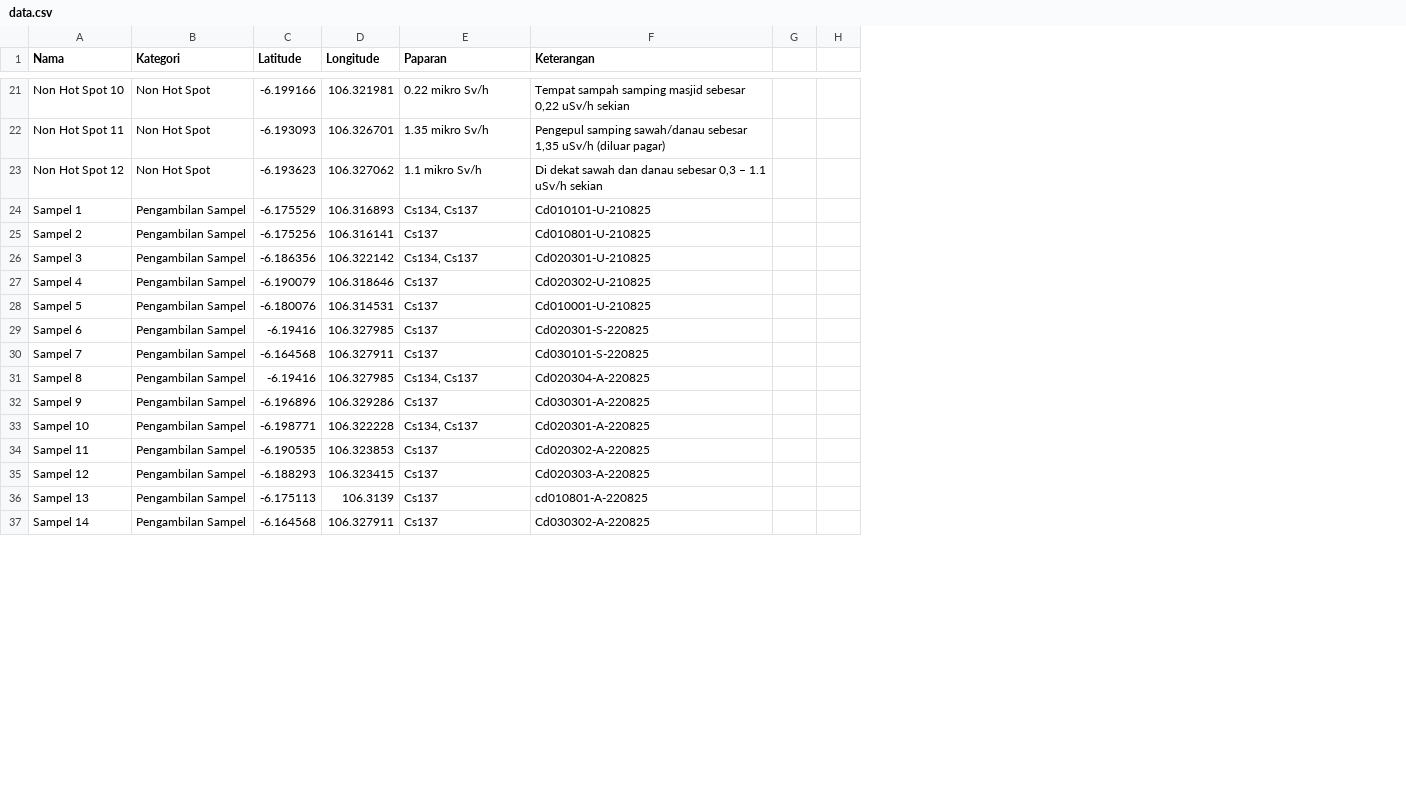
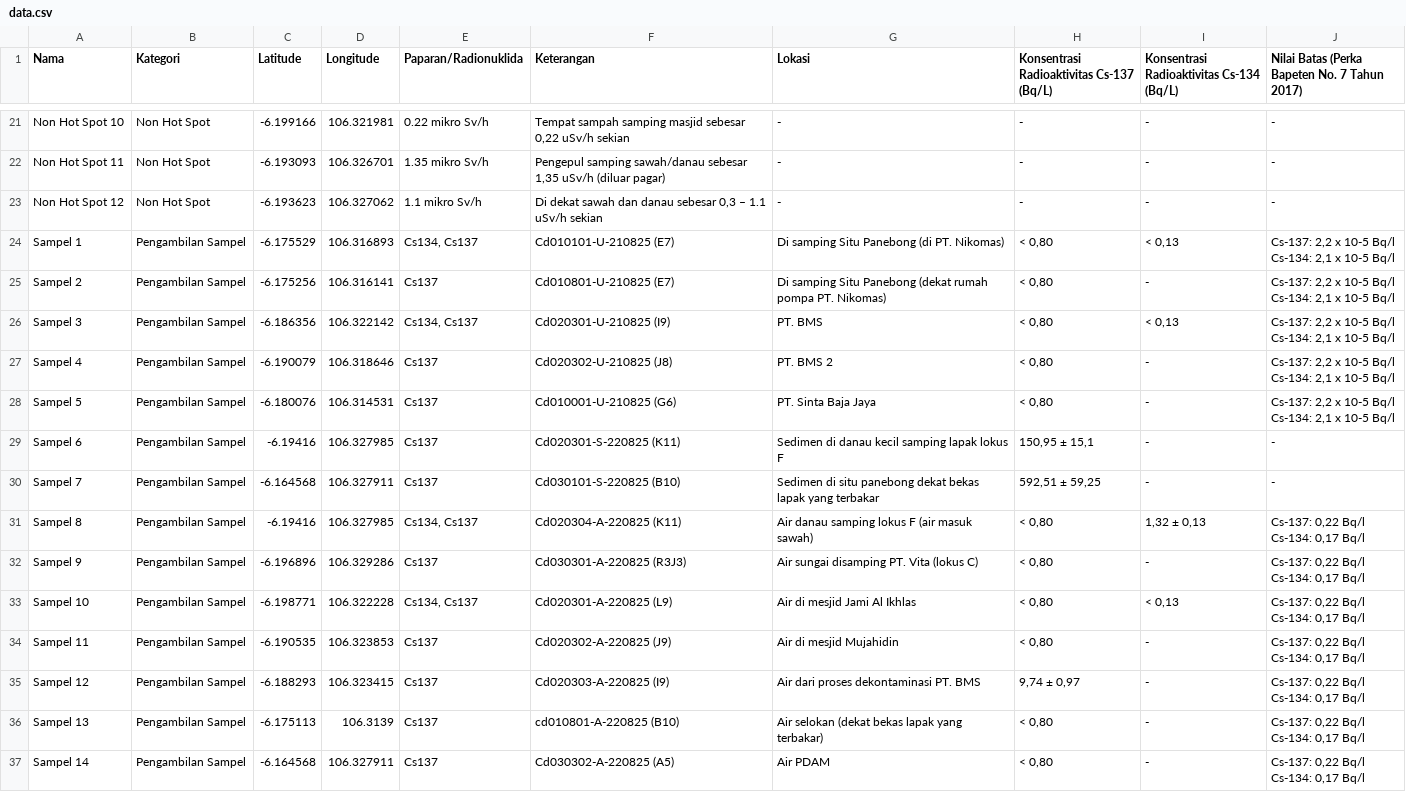
Before and after one commit to helenraflis/peta-cikande, a CSV file: data.csv, drawn as a sheet; only a part is shown, gaps mark what is left out; removed rows and columns are numbered as before the commit, all else as after; ↵ is a line break in a cell; the diff covers the shown part only; the diff names each change by its address in the sheet, - before the commit and + after, or states it on an @@ line.

Commit message:
Add files via upload

```diff
--- a/data.csv
+++ b/data.csv
-column G, empty
-column H, empty
+column G (Lokasi), rows 21-37: - | - | - | Di samping Situ Panebong (di PT. Nikomas) | Di samping Situ Panebong (dekat rumah pompa PT. Nikomas) | PT. BMS | PT. BMS 2 | PT. Sinta Baja Jaya | Sedimen di danau kecil samping lapak lokus F | Sedimen di situ panebong dekat bekas lapak yang terbakar | Air danau samping lokus F (air masuk sawah) | Air sungai disamping PT. Vita (lokus C) | Air di mesjid Jami Al Ikhlas | Air di mesjid Mujahidin | Air dari proses dekontaminasi PT. BMS | Air selokan (dekat bekas lapak yang terbakar) | Air PDAM
+column H, row 1: Konsentrasi Radioaktivitas Cs-137 (Bq/L); rows 21-37: - | - | - | < 0,80 | < 0,80 | < 0,80 | < 0,80 | < 0,80 | 150,95 ± 15,1 | 592,51 ± 59,25 | < 0,80 | < 0,80 | < 0,80 | < 0,80 | 9,74 ± 0,97 | < 0,80 | < 0,80
+column I, row 1: Konsentrasi Radioaktivitas Cs-134 (Bq/L); rows 21-37: - | - | - | < 0,13 | - | < 0,13 | - | - | - | - | 1,32 ± 0,13 | - | < 0,13 | - | - | - | -
+column J, row 1: Nilai Batas (Perka Bapeten No. 7 Tahun 2017); rows 21-37: - | - | - | Cs-137: 2,2 x 10-5 Bq/l ↵ Cs-134: 2,1 x 10-5 Bq/l | Cs-137: 2,2 x 10-5 Bq/l ↵ Cs-134: 2,1 x 10-5 Bq/l | Cs-137: 2,2 x 10-5 Bq/l ↵ Cs-134: 2,1 x 10-5 Bq/l | Cs-137: 2,2 x 10-5 Bq/l ↵ Cs-134: 2,1 x 10-5 Bq/l | Cs-137: 2,2 x 10-5 Bq/l ↵ Cs-134: 2,1 x 10-5 Bq/l | - | - | Cs-137: 0,22 Bq/l ↵ Cs-134: 0,17 Bq/l | Cs-137: 0,22 Bq/l ↵ Cs-134: 0,17 Bq/l | Cs-137: 0,22 Bq/l ↵ Cs-134: 0,17 Bq/l | Cs-137: 0,22 Bq/l ↵ Cs-134: 0,17 Bq/l | Cs-137: 0,22 Bq/l ↵ Cs-134: 0,17 Bq/l | Cs-137: 0,22 Bq/l ↵ Cs-134: 0,17 Bq/l | Cs-137: 0,22 Bq/l ↵ Cs-134: 0,17 Bq/l
-E1: Paparan
+E1: Paparan/Radionuklida
-F24 (Keterangan): Cd010101-U-210825
+F24 (Keterangan): Cd010101-U-210825 (E7)
-F25 (Keterangan): Cd010801-U-210825
+F25 (Keterangan): Cd010801-U-210825 (E7)
-F26 (Keterangan): Cd020301-U-210825
+F26 (Keterangan): Cd020301-U-210825 (I9)
-F27 (Keterangan): Cd020302-U-210825
+F27 (Keterangan): Cd020302-U-210825 (J8)
-F28 (Keterangan): Cd010001-U-210825
+F28 (Keterangan): Cd010001-U-210825 (G6)
-F29 (Keterangan): Cd020301-S-220825
+F29 (Keterangan): Cd020301-S-220825 (K11)
-F30 (Keterangan): Cd030101-S-220825
+F30 (Keterangan): Cd030101-S-220825 (B10)
-F31 (Keterangan): Cd020304-A-220825
+F31 (Keterangan): Cd020304-A-220825 (K11)
-F32 (Keterangan): Cd030301-A-220825
+F32 (Keterangan): Cd030301-A-220825 (R3J3)
-F33 (Keterangan): Cd020301-A-220825
+F33 (Keterangan): Cd020301-A-220825 (L9)
-F34 (Keterangan): Cd020302-A-220825
+F34 (Keterangan): Cd020302-A-220825 (J9)
-F35 (Keterangan): Cd020303-A-220825
+F35 (Keterangan): Cd020303-A-220825 (I9)
-F36 (Keterangan): cd010801-A-220825
+F36 (Keterangan): cd010801-A-220825 (B10)
-F37 (Keterangan): Cd030302-A-220825
+F37 (Keterangan): Cd030302-A-220825 (A5)
```
Also changed, not shown: 1 added row and 21 edited cells elsewhere in this file.
